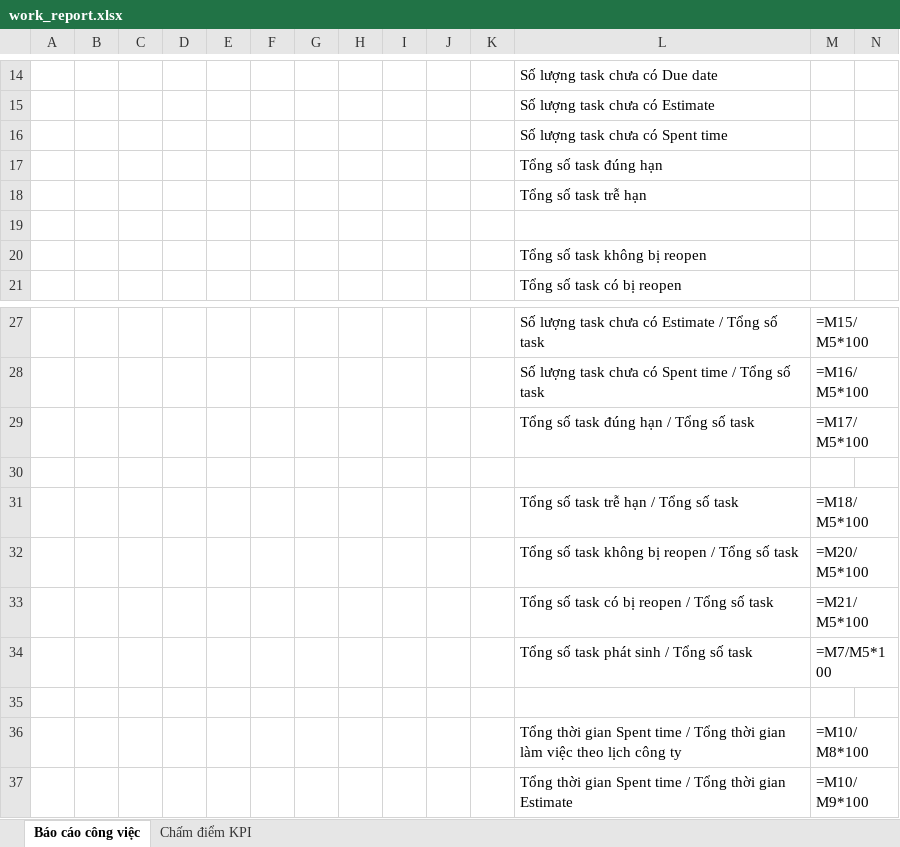
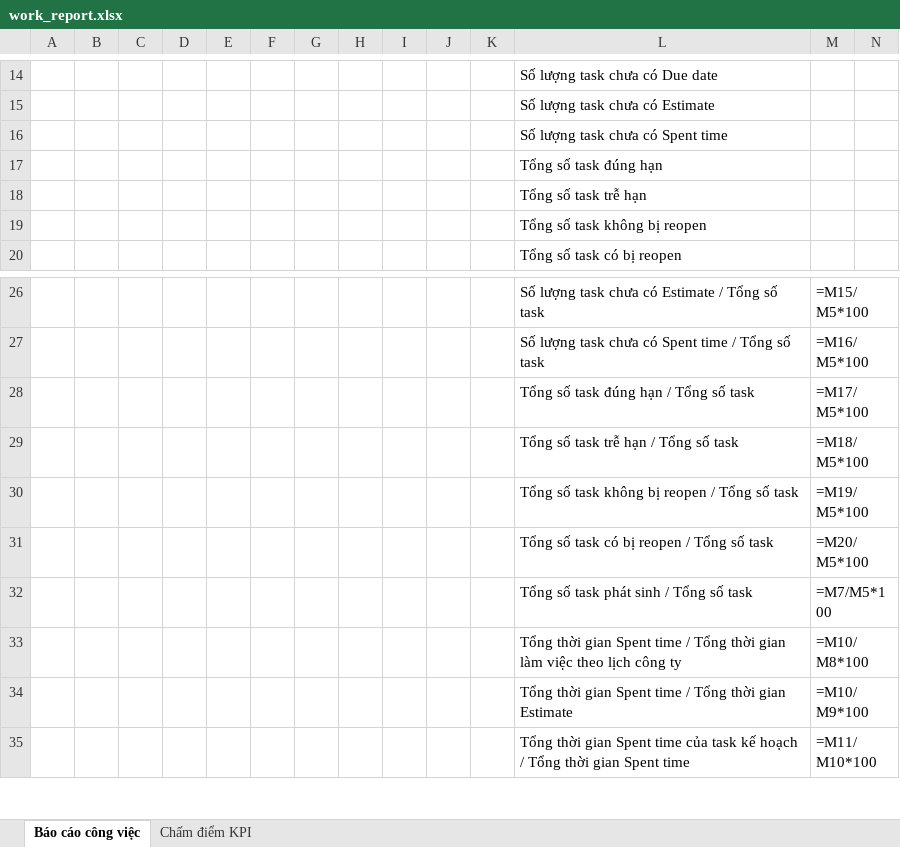
Before and after one commit to tuannguyen8531/kpi-report, an Excel workbook: extension/assets/templates/work_report.xlsx, sheet Báo cáo công việc, drawn as a sheet; only a part is shown, gaps mark what is left out; the shorter side is filled out with more unchanged rows; values as stored, in another font and other column widths than the file's, no borders; formulas without a stored value are shown as written; removed rows and columns are numbered as before the commit, all else as after; the diff names each change by its address in the sheet, - before the commit and + after, or states it on an @@ line.

```diff
--- a/extension/assets/templates/work_report.xlsx (sheet Báo cáo công việc)
+++ b/extension/assets/templates/work_report.xlsx (sheet Báo cáo công việc)
-row 19: (empty)
-row 30: (empty)
-M30: =M20/M5*100
+M30: =M19/M5*100
-M31: =M21/M5*100
+M31: =M20/M5*100
-row 35: (empty)
```
Also changed, not shown: sheet Chấm điểm KPI, 5 other files.
